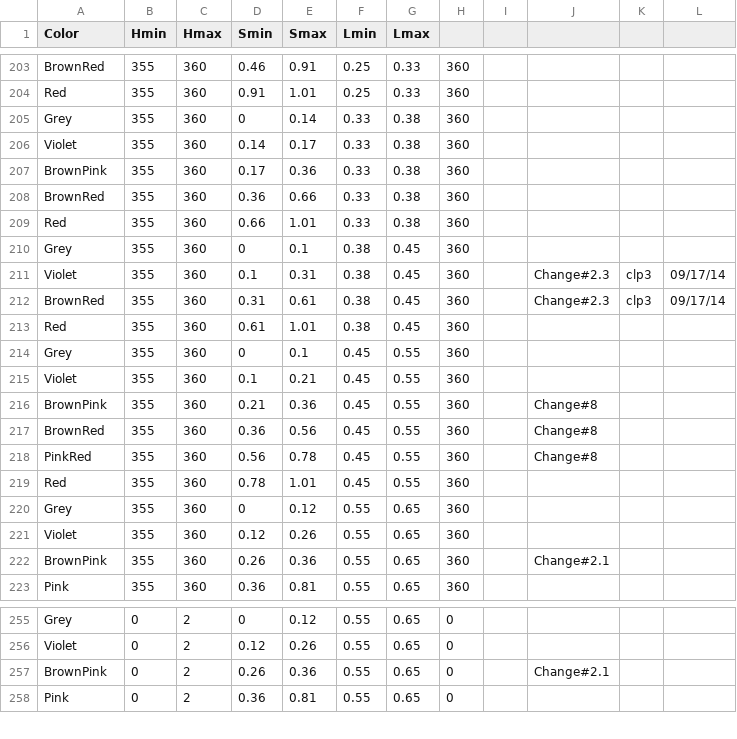
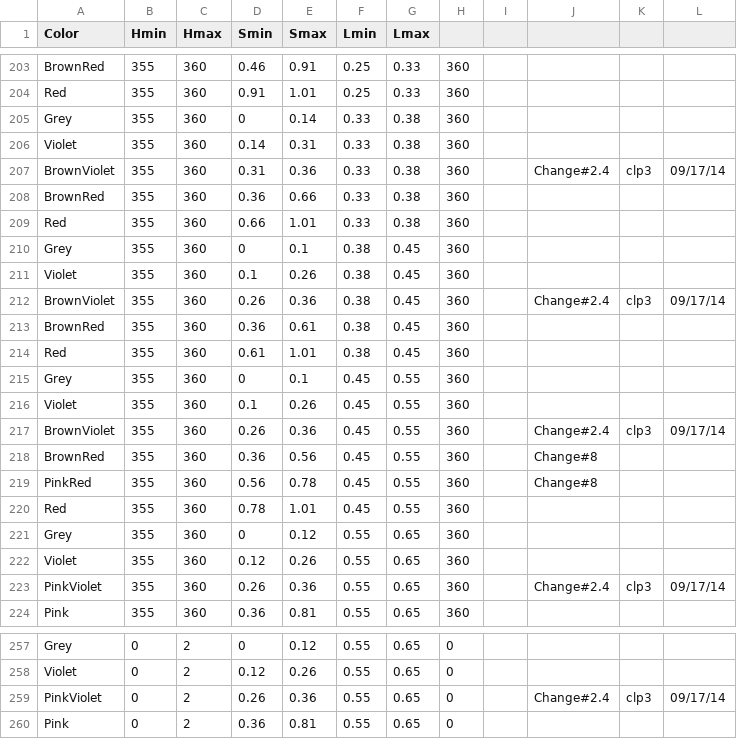
Before and after one commit to theunknowner/Thresholds, a CSV file: Thresholds/hslcolor-thresholds2.csv, drawn as a sheet; only a part is shown, gaps mark what is left out; the diff covers the shown part only.

Commit message:
9/17/14 - Change#4 - hue(0),lum(60):PinkViolet{26-35}, lum(50): BrownViolet{26-35}, lum(40): BrownViolet{26-35}, lum(35): BrownViolet{31-35}.

```diff
--- a/Thresholds/hslcolor-thresholds2.csv
+++ b/Thresholds/hslcolor-thresholds2.csv
@@ -205,4 +205,4 @@ Red,355,360,0.91,1.01,0.25,0.33,360,,,,
 Grey,355,360,0,0.14,0.33,0.38,360,,,,
-Violet,355,360,0.14,0.17,0.33,0.38,360,,,,
-BrownPink,355,360,0.17,0.36,0.33,0.38,360,,,,
+Violet,355,360,0.14,0.31,0.33,0.38,360,,,,
+BrownViolet,355,360,0.31,0.36,0.33,0.38,360,,Change#2.4,clp3,09/17/14
 BrownRed,355,360,0.36,0.66,0.33,0.38,360,,,,
@@ -210,8 +210,9 @@ Red,355,360,0.66,1.01,0.33,0.38,360,,,,
 Grey,355,360,0,0.1,0.38,0.45,360,,,,
-Violet,355,360,0.1,0.31,0.38,0.45,360,,Change#2.3,clp3,09/17/14
-BrownRed,355,360,0.31,0.61,0.38,0.45,360,,Change#2.3,clp3,09/17/14
+Violet,355,360,0.1,0.26,0.38,0.45,360,,,,
+BrownViolet,355,360,0.26,0.36,0.38,0.45,360,,Change#2.4,clp3,09/17/14
+BrownRed,355,360,0.36,0.61,0.38,0.45,360,,,,
 Red,355,360,0.61,1.01,0.38,0.45,360,,,,
 Grey,355,360,0,0.1,0.45,0.55,360,,,,
-Violet,355,360,0.1,0.21,0.45,0.55,360,,,,
-BrownPink,355,360,0.21,0.36,0.45,0.55,360,,Change#8,,
+Violet,355,360,0.1,0.26,0.45,0.55,360,,,,
+BrownViolet,355,360,0.26,0.36,0.45,0.55,360,,Change#2.4,clp3,09/17/14
 BrownRed,355,360,0.36,0.56,0.45,0.55,360,,Change#8,,
@@ -221,3 +222,3 @@ Grey,355,360,0,0.12,0.55,0.65,360,,,,
 Violet,355,360,0.12,0.26,0.55,0.65,360,,,,
-BrownPink,355,360,0.26,0.36,0.55,0.65,360,,Change#2.1,,
+PinkViolet,355,360,0.26,0.36,0.55,0.65,360,,Change#2.4,clp3,09/17/14
 Pink,355,360,0.36,0.81,0.55,0.65,360,,,,
@@ -256,3 +258,3 @@ Grey,0,2,0,0.12,0.55,0.65,0,,,,
 Violet,0,2,0.12,0.26,0.55,0.65,0,,,,
-BrownPink,0,2,0.26,0.36,0.55,0.65,0,,Change#2.1,,
+PinkViolet,0,2,0.26,0.36,0.55,0.65,0,,Change#2.4,clp3,09/17/14
 Pink,0,2,0.36,0.81,0.55,0.65,0,,,,
```
Also changed, not shown: 1 added row and 20 edited cells elsewhere in this file.
